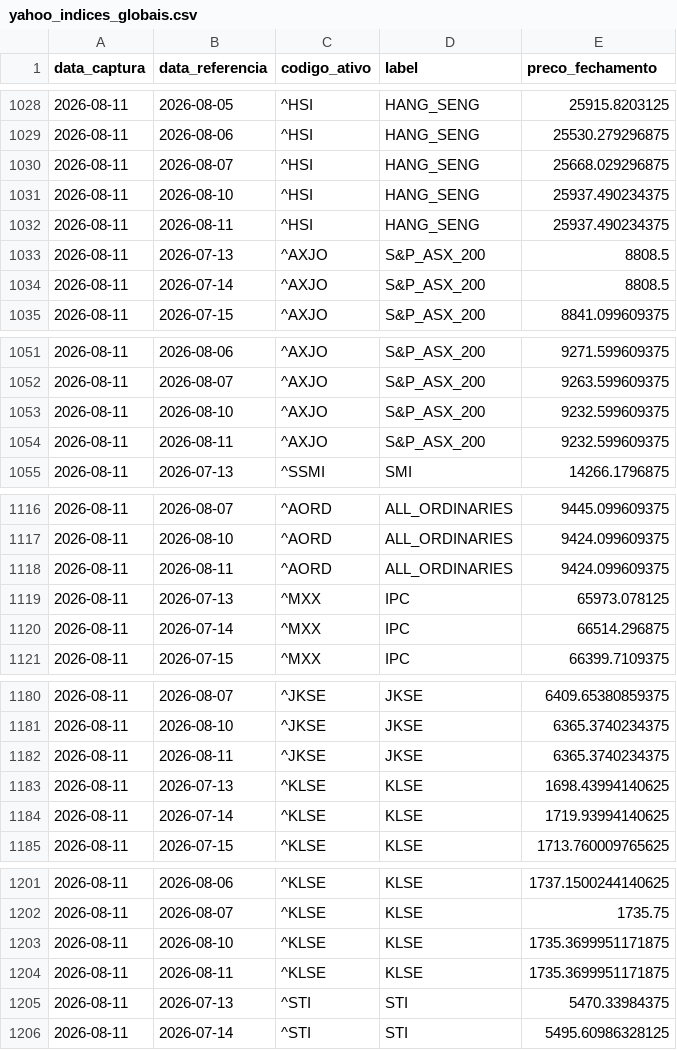
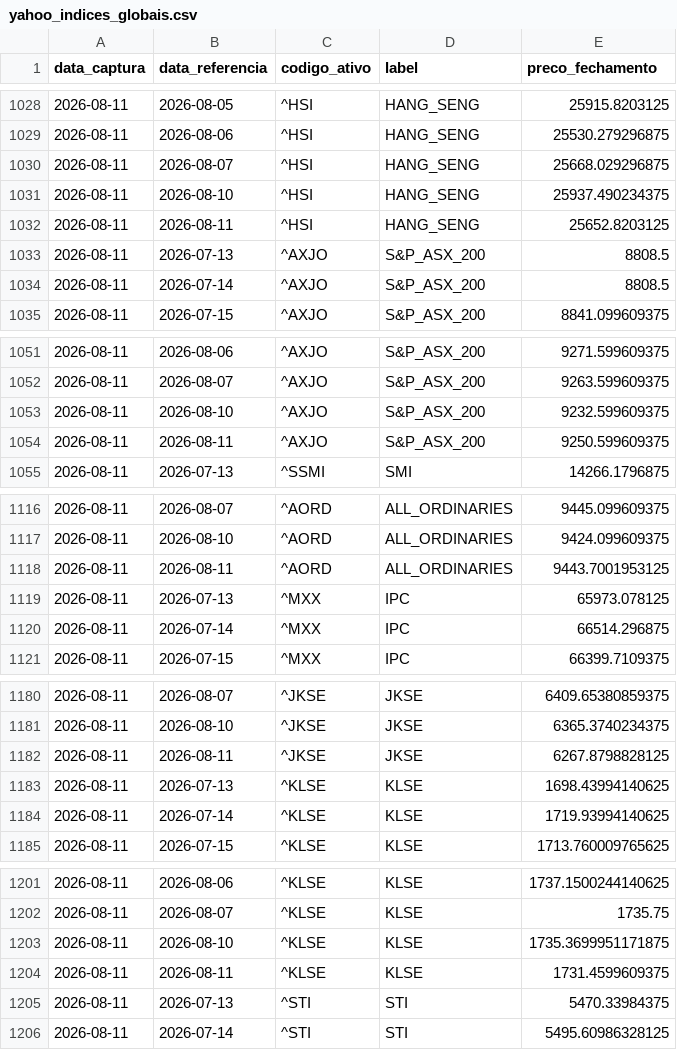
Before and after one commit to PulseDataLabs/PulseFlat, a CSV file: data/yahoo_indices_globais.csv, drawn as a sheet; only a part is shown, gaps mark what is left out; the diff covers the shown part only.

```diff
--- a/data/yahoo_indices_globais.csv
+++ b/data/yahoo_indices_globais.csv
@@ -1031,3 +1031,3 @@ data_captura,data_referencia,codigo_ativo,label,preco_fechamento
 2026-08-11,2026-08-10,^HSI,HANG_SENG,25937.490234375
-2026-08-11,2026-08-11,^HSI,HANG_SENG,25937.490234375
+2026-08-11,2026-08-11,^HSI,HANG_SENG,25652.8203125
 2026-08-11,2026-07-13,^AXJO,S&P_ASX_200,8808.5
@@ -1053,3 +1053,3 @@ data_captura,data_referencia,codigo_ativo,label,preco_fechamento
 2026-08-11,2026-08-10,^AXJO,S&P_ASX_200,9232.599609375
-2026-08-11,2026-08-11,^AXJO,S&P_ASX_200,9232.599609375
+2026-08-11,2026-08-11,^AXJO,S&P_ASX_200,9250.599609375
 2026-08-11,2026-07-13,^SSMI,SMI,14266.1796875
@@ -1117,3 +1117,3 @@ data_captura,data_referencia,codigo_ativo,label,preco_fechamento
 2026-08-11,2026-08-10,^AORD,ALL_ORDINARIES,9424.099609375
-2026-08-11,2026-08-11,^AORD,ALL_ORDINARIES,9424.099609375
+2026-08-11,2026-08-11,^AORD,ALL_ORDINARIES,9443.7001953125
 2026-08-11,2026-07-13,^MXX,IPC,65973.078125
@@ -1181,3 +1181,3 @@ data_captura,data_referencia,codigo_ativo,label,preco_fechamento
 2026-08-11,2026-08-10,^JKSE,JKSE,6365.3740234375
-2026-08-11,2026-08-11,^JKSE,JKSE,6365.3740234375
+2026-08-11,2026-08-11,^JKSE,JKSE,6267.8798828125
 2026-08-11,2026-07-13,^KLSE,KLSE,1698.43994140625
@@ -1203,3 +1203,3 @@ data_captura,data_referencia,codigo_ativo,label,preco_fechamento
 2026-08-11,2026-08-10,^KLSE,KLSE,1735.3699951171875
-2026-08-11,2026-08-11,^KLSE,KLSE,1735.3699951171875
+2026-08-11,2026-08-11,^KLSE,KLSE,1731.4599609375
 2026-08-11,2026-07-13,^STI,STI,5470.33984375
```
Also changed, not shown: 4 edited cells elsewhere in this file, data/consolidated.csv, 15 other files.
